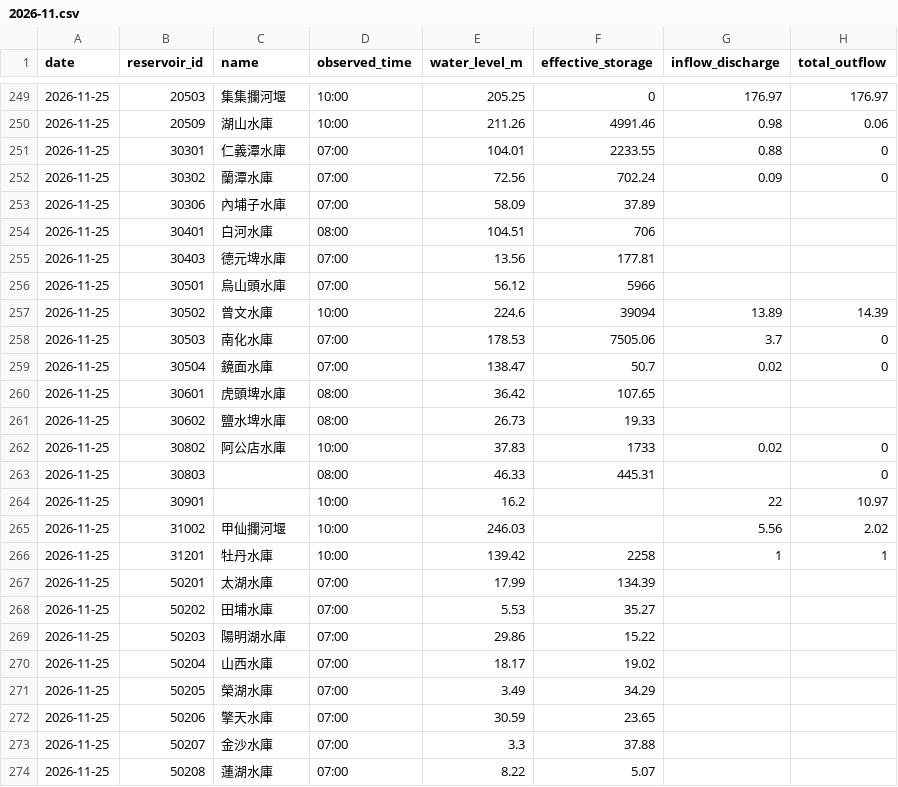
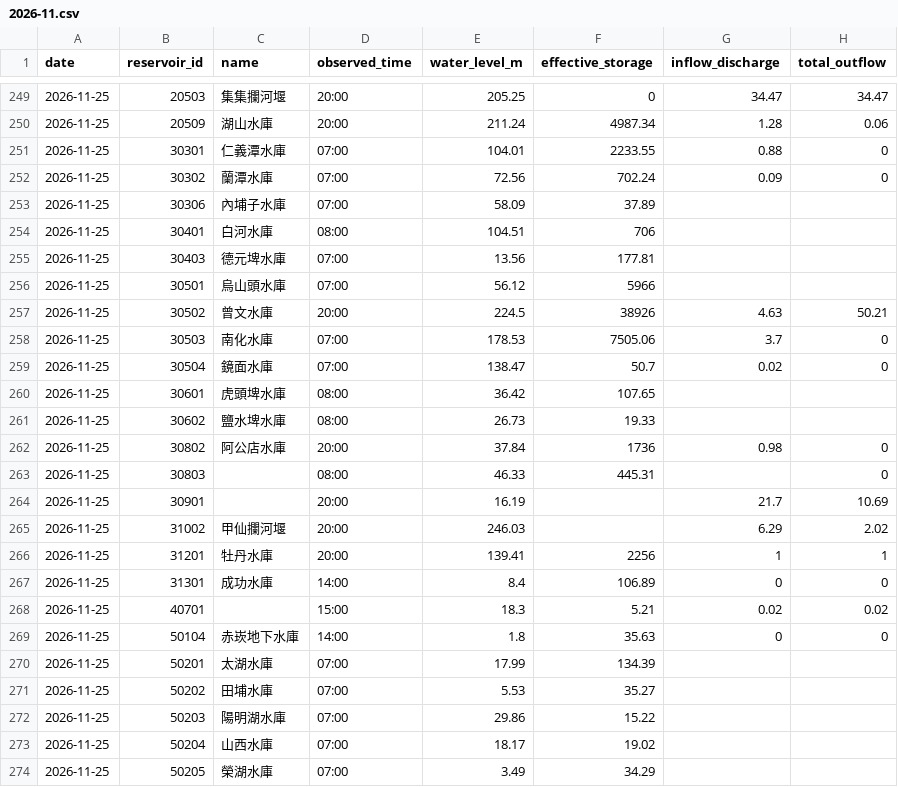
Before and after one commit to MouMouHsu/taiwan-reservoirs, a CSV file: data/realtime/2026-11.csv, drawn as a sheet; only a part is shown, gaps mark what is left out; the shorter side is filled out with more unchanged rows; the diff covers the shown part only.

```diff
--- a/data/realtime/2026-11.csv
+++ b/data/realtime/2026-11.csv
@@ -249,3 +249,3 @@ date,reservoir_id,name,observed_time,water_level_m,effective_storage,inflow_disc
-2026-11-25,20503,集集攔河堰,10:00,205.25,0,176.97,176.97
-2026-11-25,20509,湖山水庫,10:00,211.26,4991.46,0.98,0.06
+2026-11-25,20503,集集攔河堰,20:00,205.25,0,34.47,34.47
+2026-11-25,20509,湖山水庫,20:00,211.24,4987.34,1.28,0.06
 2026-11-25,30301,仁義潭水庫,07:00,104.01,2233.55,0.88,0
@@ -256,3 +256,3 @@ date,reservoir_id,name,observed_time,water_level_m,effective_storage,inflow_disc
 2026-11-25,30501,烏山頭水庫,07:00,56.12,5966,,
-2026-11-25,30502,曾文水庫,10:00,224.6,39094,13.89,14.39
+2026-11-25,30502,曾文水庫,20:00,224.5,38926,4.63,50.21
 2026-11-25,30503,南化水庫,07:00,178.53,7505.06,3.7,0
@@ -261,7 +261,10 @@ date,reservoir_id,name,observed_time,water_level_m,effective_storage,inflow_disc
 2026-11-25,30602,鹽水埤水庫,08:00,26.73,19.33,,
-2026-11-25,30802,阿公店水庫,10:00,37.83,1733,0.02,0
+2026-11-25,30802,阿公店水庫,20:00,37.84,1736,0.98,0
 2026-11-25,30803,,08:00,46.33,445.31,,0
-2026-11-25,30901,,10:00,16.2,,22,10.97
-2026-11-25,31002,甲仙攔河堰,10:00,246.03,,5.56,2.02
-2026-11-25,31201,牡丹水庫,10:00,139.42,2258,1,1
+2026-11-25,30901,,20:00,16.19,,21.7,10.69
+2026-11-25,31002,甲仙攔河堰,20:00,246.03,,6.29,2.02
+2026-11-25,31201,牡丹水庫,20:00,139.41,2256,1,1
+2026-11-25,31301,成功水庫,14:00,8.4,106.89,0,0
+2026-11-25,40701,,15:00,18.3,5.21,0.02,0.02
+2026-11-25,50104,赤崁地下水庫,14:00,1.8,35.63,0,0
 2026-11-25,50201,太湖水庫,07:00,17.99,134.39,,
```
Also changed, not shown: 37 edited cells elsewhere in this file, data/daily/2026-11.csv.
